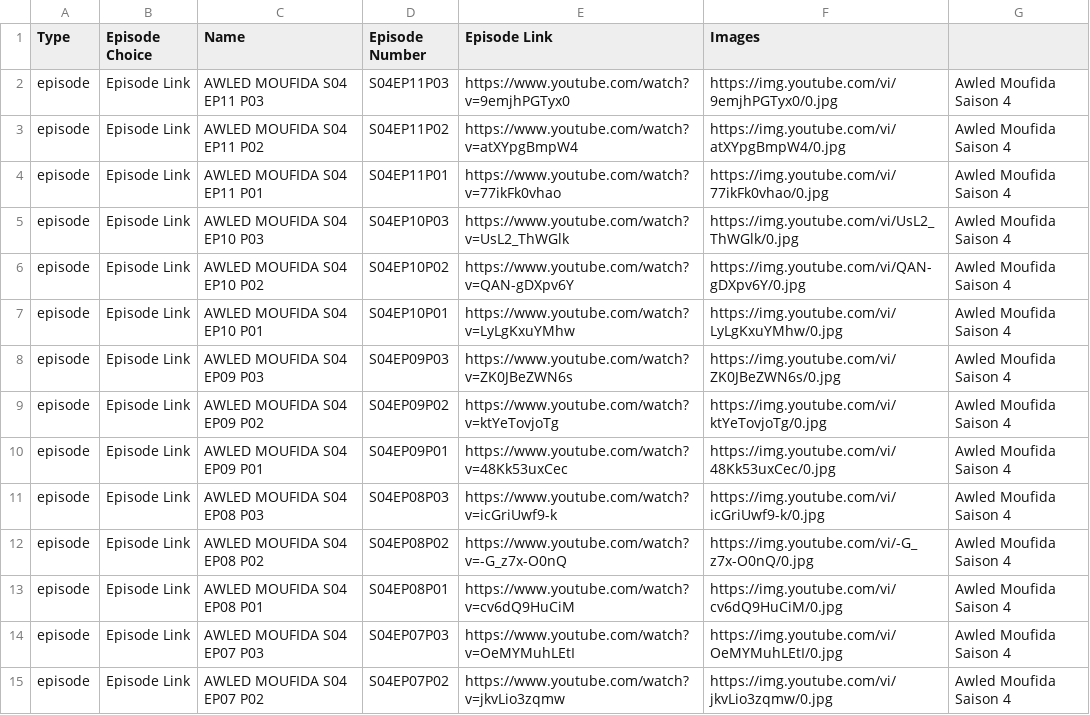
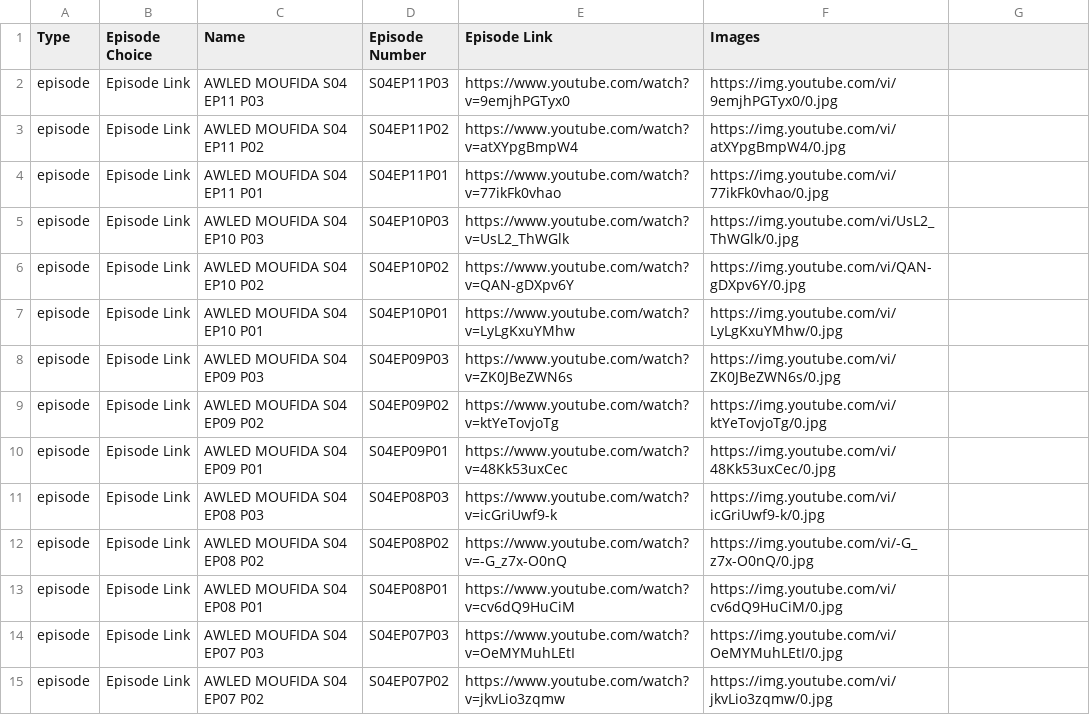
Before and after one commit to benamaraissam/iptv, a CSV file: Awled Moufida Saison 4.csv, drawn as a sheet; only a part is shown; the diff covers the shown part only.

Commit message:
M3U File Updated 16/04/2020 09:26:42

```diff
--- a/Awled Moufida Saison 4.csv
+++ b/Awled Moufida Saison 4.csv
@@ -1,15 +1,15 @@
 Type,Episode Choice,Name,Episode Number,Episode Link,Images
-episode,Episode Link,AWLED MOUFIDA S04 EP11 P03,S04EP11P03,https://www.youtube.com/watch?v=9emjhPGTyx0,https://img.youtube.com/vi/9emjhPGTyx0/0.jpg,Awled Moufida Saison 4
-episode,Episode Link,AWLED MOUFIDA S04 EP11 P02,S04EP11P02,https://www.youtube.com/watch?v=atXYpgBmpW4,https://img.youtube.com/vi/atXYpgBmpW4/0.jpg,Awled Moufida Saison 4
-episode,Episode Link,AWLED MOUFIDA S04 EP11 P01,S04EP11P01,https://www.youtube.com/watch?v=77ikFk0vhao,https://img.youtube.com/vi/77ikFk0vhao/0.jpg,Awled Moufida Saison 4
-episode,Episode Link,AWLED MOUFIDA S04 EP10 P03,S04EP10P03,https://www.youtube.com/watch?v=UsL2_ThWGlk,https://img.youtube.com/vi/UsL2_ThWGlk/0.jpg,Awled Moufida Saison 4
-episode,Episode Link,AWLED MOUFIDA S04 EP10 P02,S04EP10P02,https://www.youtube.com/watch?v=QAN-gDXpv6Y,https://img.youtube.com/vi/QAN-gDXpv6Y/0.jpg,Awled Moufida Saison 4
-episode,Episode Link,AWLED MOUFIDA S04 EP10 P01,S04EP10P01,https://www.youtube.com/watch?v=LyLgKxuYMhw,https://img.youtube.com/vi/LyLgKxuYMhw/0.jpg,Awled Moufida Saison 4
-episode,Episode Link,AWLED MOUFIDA S04 EP09 P03,S04EP09P03,https://www.youtube.com/watch?v=ZK0JBeZWN6s,https://img.youtube.com/vi/ZK0JBeZWN6s/0.jpg,Awled Moufida Saison 4
-episode,Episode Link,AWLED MOUFIDA S04 EP09 P02,S04EP09P02,https://www.youtube.com/watch?v=ktYeTovjoTg,https://img.youtube.com/vi/ktYeTovjoTg/0.jpg,Awled Moufida Saison 4
-episode,Episode Link,AWLED MOUFIDA S04 EP09 P01,S04EP09P01,https://www.youtube.com/watch?v=48Kk53uxCec,https://img.youtube.com/vi/48Kk53uxCec/0.jpg,Awled Moufida Saison 4
-episode,Episode Link,AWLED MOUFIDA S04 EP08 P03,S04EP08P03,https://www.youtube.com/watch?v=icGriUwf9-k,https://img.youtube.com/vi/icGriUwf9-k/0.jpg,Awled Moufida Saison 4
-episode,Episode Link,AWLED MOUFIDA S04 EP08 P02,S04EP08P02,https://www.youtube.com/watch?v=-G_z7x-O0nQ,https://img.youtube.com/vi/-G_z7x-O0nQ/0.jpg,Awled Moufida Saison 4
-episode,Episode Link,AWLED MOUFIDA S04 EP08 P01,S04EP08P01,https://www.youtube.com/watch?v=cv6dQ9HuCiM,https://img.youtube.com/vi/cv6dQ9HuCiM/0.jpg,Awled Moufida Saison 4
-episode,Episode Link,AWLED MOUFIDA S04 EP07 P03,S04EP07P03,https://www.youtube.com/watch?v=OeMYMuhLEtI,https://img.youtube.com/vi/OeMYMuhLEtI/0.jpg,Awled Moufida Saison 4
-episode,Episode Link,AWLED MOUFIDA S04 EP07 P02,S04EP07P02,https://www.youtube.com/watch?v=jkvLio3zqmw,https://img.youtube.com/vi/jkvLio3zqmw/0.jpg,Awled Moufida Saison 4
+episode,Episode Link,AWLED MOUFIDA S04 EP11 P03,S04EP11P03,https://www.youtube.com/watch?v=9emjhPGTyx0,https://img.youtube.com/vi/9emjhPGTyx0/0.jpg
+episode,Episode Link,AWLED MOUFIDA S04 EP11 P02,S04EP11P02,https://www.youtube.com/watch?v=atXYpgBmpW4,https://img.youtube.com/vi/atXYpgBmpW4/0.jpg
+episode,Episode Link,AWLED MOUFIDA S04 EP11 P01,S04EP11P01,https://www.youtube.com/watch?v=77ikFk0vhao,https://img.youtube.com/vi/77ikFk0vhao/0.jpg
+episode,Episode Link,AWLED MOUFIDA S04 EP10 P03,S04EP10P03,https://www.youtube.com/watch?v=UsL2_ThWGlk,https://img.youtube.com/vi/UsL2_ThWGlk/0.jpg
+episode,Episode Link,AWLED MOUFIDA S04 EP10 P02,S04EP10P02,https://www.youtube.com/watch?v=QAN-gDXpv6Y,https://img.youtube.com/vi/QAN-gDXpv6Y/0.jpg
+episode,Episode Link,AWLED MOUFIDA S04 EP10 P01,S04EP10P01,https://www.youtube.com/watch?v=LyLgKxuYMhw,https://img.youtube.com/vi/LyLgKxuYMhw/0.jpg
+episode,Episode Link,AWLED MOUFIDA S04 EP09 P03,S04EP09P03,https://www.youtube.com/watch?v=ZK0JBeZWN6s,https://img.youtube.com/vi/ZK0JBeZWN6s/0.jpg
+episode,Episode Link,AWLED MOUFIDA S04 EP09 P02,S04EP09P02,https://www.youtube.com/watch?v=ktYeTovjoTg,https://img.youtube.com/vi/ktYeTovjoTg/0.jpg
+episode,Episode Link,AWLED MOUFIDA S04 EP09 P01,S04EP09P01,https://www.youtube.com/watch?v=48Kk53uxCec,https://img.youtube.com/vi/48Kk53uxCec/0.jpg
+episode,Episode Link,AWLED MOUFIDA S04 EP08 P03,S04EP08P03,https://www.youtube.com/watch?v=icGriUwf9-k,https://img.youtube.com/vi/icGriUwf9-k/0.jpg
+episode,Episode Link,AWLED MOUFIDA S04 EP08 P02,S04EP08P02,https://www.youtube.com/watch?v=-G_z7x-O0nQ,https://img.youtube.com/vi/-G_z7x-O0nQ/0.jpg
+episode,Episode Link,AWLED MOUFIDA S04 EP08 P01,S04EP08P01,https://www.youtube.com/watch?v=cv6dQ9HuCiM,https://img.youtube.com/vi/cv6dQ9HuCiM/0.jpg
+episode,Episode Link,AWLED MOUFIDA S04 EP07 P03,S04EP07P03,https://www.youtube.com/watch?v=OeMYMuhLEtI,https://img.youtube.com/vi/OeMYMuhLEtI/0.jpg
+episode,Episode Link,AWLED MOUFIDA S04 EP07 P02,S04EP07P02,https://www.youtube.com/watch?v=jkvLio3zqmw,https://img.youtube.com/vi/jkvLio3zqmw/0.jpg
```
Also changed, not shown: 19 edited cells elsewhere in this file.
